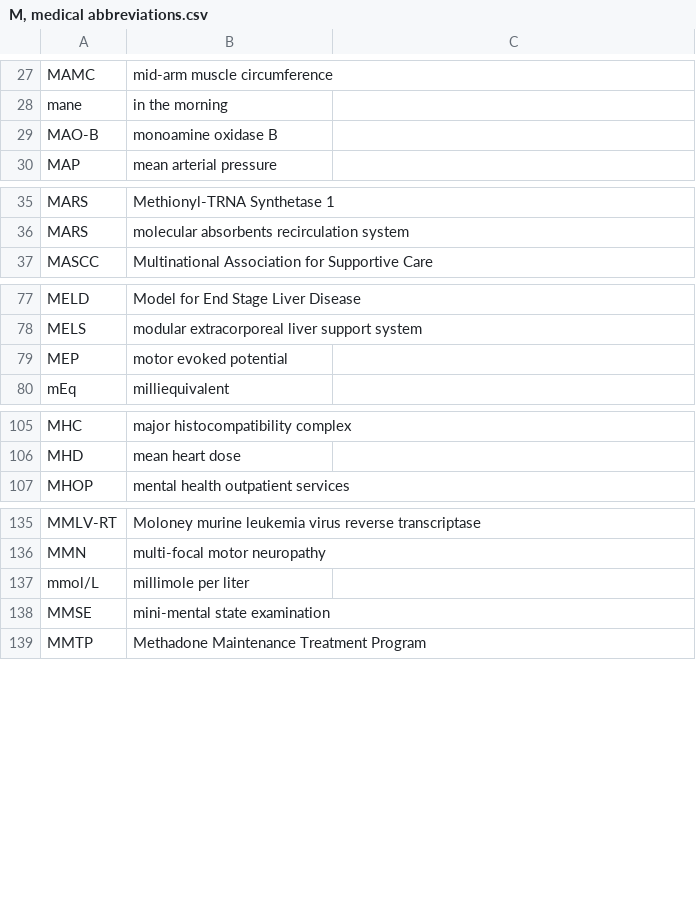
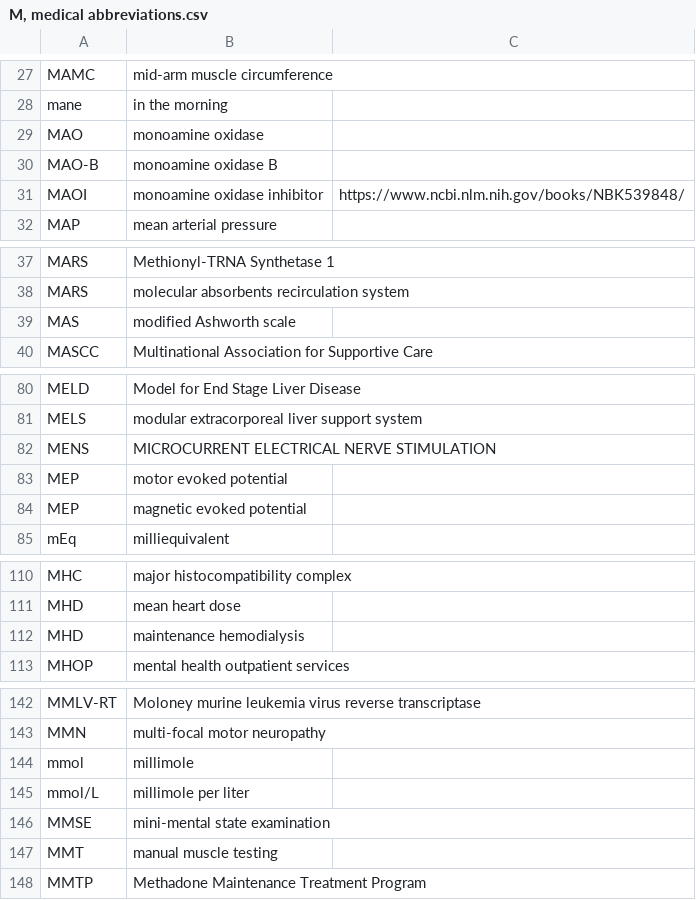
Before and after one commit to imantsm/medical_abbreviations, a CSV file: CSVs/M, medical abbreviations.csv, drawn as a sheet; only a part is shown, gaps mark what is left out; the diff covers the shown part only; the diff names each change by its address in the sheet, - before the commit and + after, or states it on an @@ line.

```diff
--- a/CSVs/M, medical abbreviations.csv
+++ b/CSVs/M, medical abbreviations.csv
+row 29: MAO | monoamine oxidase
+row 31: MAOI | monoamine oxidase inhibitor | https://www.ncbi.nlm.nih.gov/books/NBK539848/
+row 39: MAS | modified Ashworth scale
+row 82: MENS | MICROCURRENT ELECTRICAL NERVE STIMULATION
+row 84: MEP | magnetic evoked potential
+row 112: MHD | maintenance hemodialysis
+row 144: mmol | millimole
+row 147: MMT | manual muscle testing
```
Also changed, not shown: 3 added rows and 1 edited cell elsewhere in this file, CSVs/E-G, medical abbreviations.csv, CSVs/I, medical abbreviations.csv, 12 other files.
